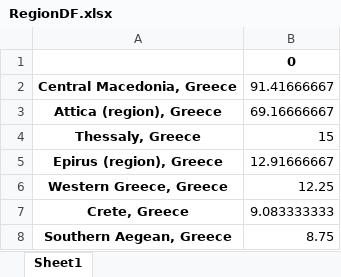
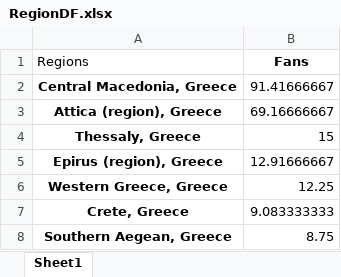
Before and after one commit to gioandreou/thesis-auth, an Excel workbook: excels/lite/RegionDF.xlsx, sheet Sheet1, drawn as a sheet; values as stored, in another font and other column widths than the file's, no borders; removed rows and columns are numbered as before the commit, all else as after; the diff names each change by its address in the sheet, - before the commit and + after, or states it on an @@ line.

```diff
--- a/excels/lite/RegionDF.xlsx (sheet Sheet1)
+++ b/excels/lite/RegionDF.xlsx (sheet Sheet1)
-row 1:  | 0
+row 1: Regions | Fans
```
Also changed, not shown: excels/lite/lite-Ages-Gender.xlsx, excels/lite/lite-Country.xlsx, 8 other files.
